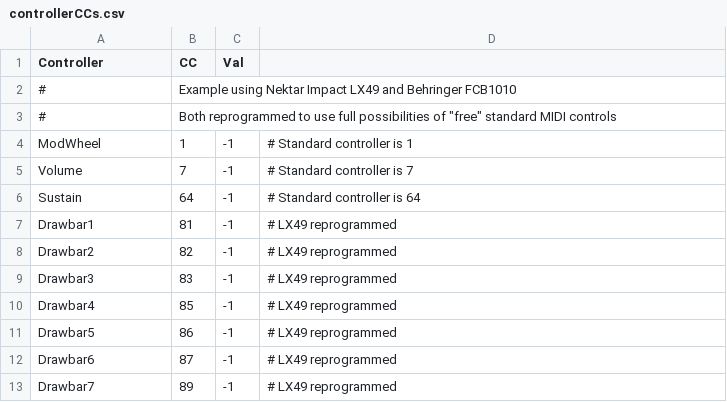
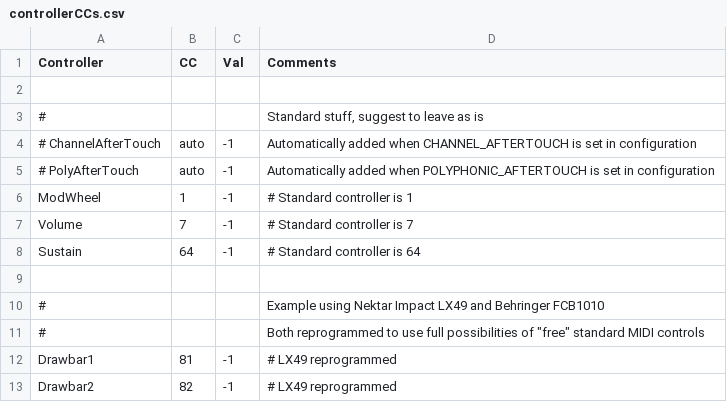
Before and after one commit to hansehv/SamplerBox, a CSV file: config/controllerCCs.csv, drawn as a sheet; only a part is shown; the shorter side is filled out with more unchanged rows.

```diff
--- a/config/controllerCCs.csv
+++ b/config/controllerCCs.csv
@@ -1,4 +1,6 @@
-Controller,CC,Val,
-#,Example using Nektar Impact LX49 and Behringer FCB1010,,
-#,"Both reprogrammed to use full possibilities of ""free"" standard MIDI controls",,
+Controller,CC,Val,Comments
+,,,
+#,,,"Standard stuff, suggest to leave as is"
+# ChannelAfterTouch,auto,-1,Automatically added when CHANNEL_AFTERTOUCH is set in configuration
+# PolyAfterTouch,auto,-1,Automatically added when POLYPHONIC_AFTERTOUCH is set in configuration
 ModWheel,1,-1,# Standard controller is 1
@@ -6,2 +8,5 @@ Volume,7,-1,# Standard controller is 7
 Sustain,64,-1,# Standard controller is 64
+,,,
+#,,,Example using Nektar Impact LX49 and Behringer FCB1010
+#,,,"Both reprogrammed to use full possibilities of ""free"" standard MIDI controls"
 Drawbar1,81,-1,# LX49 reprogrammed
```
Also changed, not shown: config/CCmap.csv, config/Controls.csv, 23 other files.
